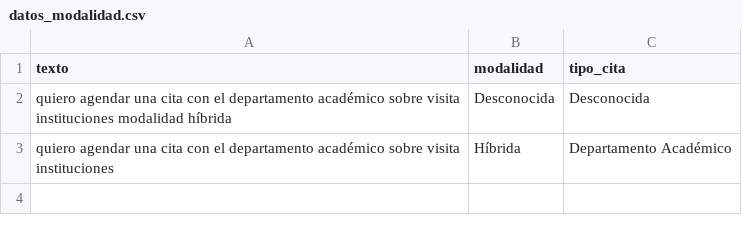
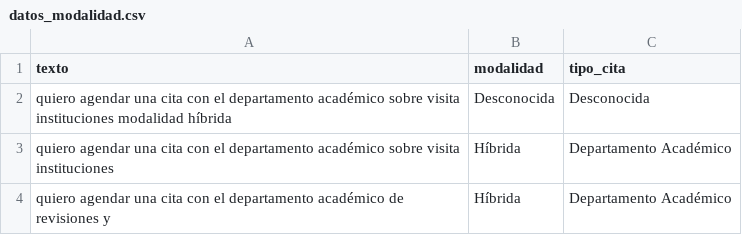
Before and after one commit to Jonagarme/chatbotTesis, a CSV file: app/utils/datos_modalidad.csv, drawn as a sheet; the diff names each change by its address in the sheet, - before the commit and + after, or states it on an @@ line.

Commit message:
✨ Se agregó un campo de correo electrónico al procesamiento de audio, se mejoraron los mensajes de validación y se actualizaron los datos CSV para los tipos de cita. Se incluyó un nuevo archivo de audio para pruebas.

```diff
--- a/app/utils/datos_modalidad.csv
+++ b/app/utils/datos_modalidad.csv
+row 4: quiero agendar una cita con el departamento académico de revisiones y | Híbrida | Departamento Académico
```
Also changed, not shown: 5 other files.
